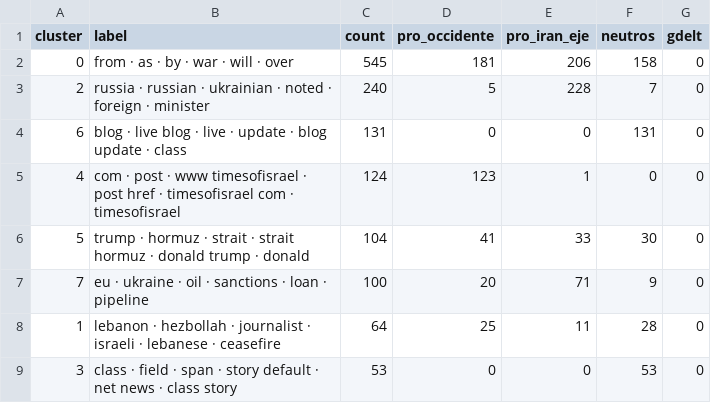
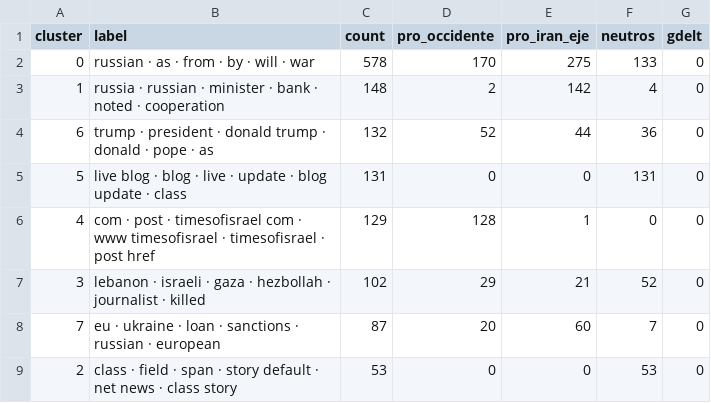
Before and after one commit to mcasrom/iran-osint-monitor, a CSV file: data/processed/iran_narratives.csv, drawn as a sheet.

```diff
--- a/data/processed/iran_narratives.csv
+++ b/data/processed/iran_narratives.csv
@@ -1,9 +1,9 @@
 cluster,label,count,pro_occidente,pro_iran_eje,neutros,gdelt
-0,from · as · by · war · will · over,545,181,206,158,0
-2,russia · russian · ukrainian · noted · foreign · minister,240,5,228,7,0
-6,blog · live blog · live · update · blog update · class,131,0,0,131,0
-4,com · post · www timesofisrael · post href · timesofisrael com · timesofisrael,124,123,1,0,0
-5,trump · hormuz · strait · strait hormuz · donald trump · donald,104,41,33,30,0
-7,eu · ukraine · oil · sanctions · loan · pipeline,100,20,71,9,0
-1,lebanon · hezbollah · journalist · israeli · lebanese · ceasefire,64,25,11,28,0
-3,class · field · span · story default · net news · class story,53,0,0,53,0
+0,russian · as · from · by · will · war,578,170,275,133,0
+1,russia · russian · minister · bank · noted · cooperation,148,2,142,4,0
+6,trump · president · donald trump · donald · pope · as,132,52,44,36,0
+5,live blog · blog · live · update · blog update · class,131,0,0,131,0
+4,com · post · timesofisrael com · www timesofisrael · timesofisrael · post href,129,128,1,0,0
+3,lebanon · israeli · gaza · hezbollah · journalist · killed,102,29,21,52,0
+7,eu · ukraine · loan · sanctions · russian · european,87,20,60,7,0
+2,class · field · span · story default · net news · class story,53,0,0,53,0
```
Also changed, not shown: data/processed/iran_keywords.csv, data/processed/iran_news.csv, 8 other files.
